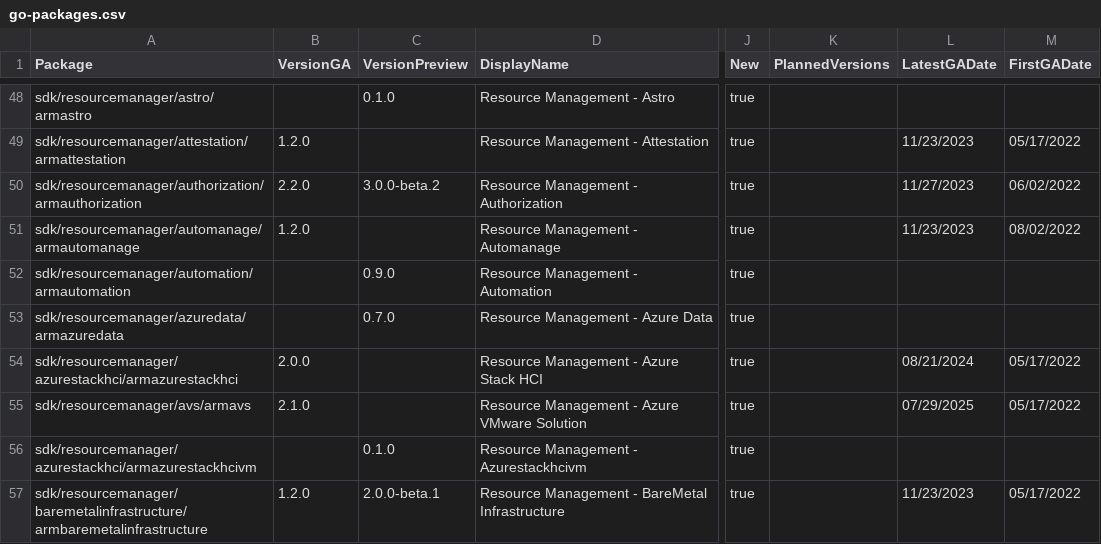
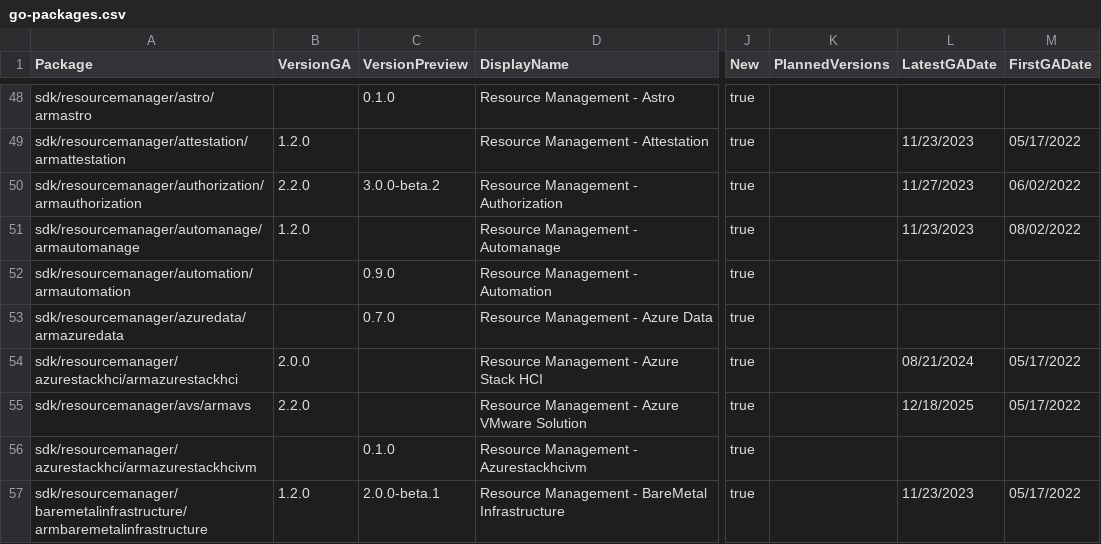
Before and after one commit to Azure/azure-sdk, a CSV file: _data/releases/latest/go-packages.csv, drawn as a sheet; only a part is shown, gaps mark what is left out; the diff covers the shown part only; the diff names each change by its address in the sheet, - before the commit and + after, or states it on an @@ line.

```diff
--- a/_data/releases/latest/go-packages.csv
+++ b/_data/releases/latest/go-packages.csv
-B55 (VersionGA): 2.1.0
+B55 (VersionGA): 2.2.0
-L55 (LatestGADate): 07/29/2025
+L55 (LatestGADate): 12/18/2025
```
Also changed, not shown: 27 edited cells elsewhere in this file, _data/releases/inventory/inventory.csv, _data/releases/latest/dotnet-packages.csv, 4 other files.
